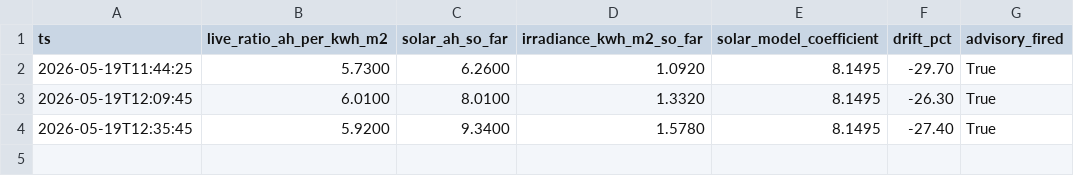
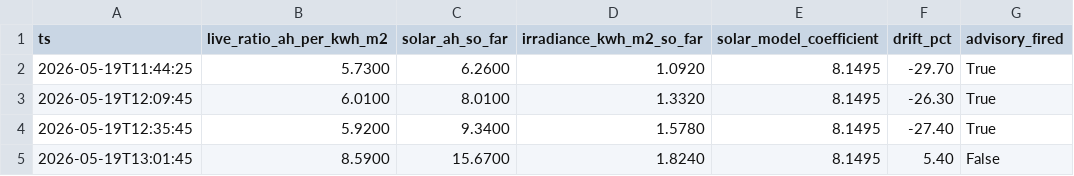
Before and after one commit to kaanow/volthium_reader, a CSV file: data/live_ratio_log.csv, drawn as a sheet.

```diff
--- a/data/live_ratio_log.csv
+++ b/data/live_ratio_log.csv
@@ -4 +4,2 @@ ts,live_ratio_ah_per_kwh_m2,solar_ah_so_far,irradiance_kwh_m2_so_far,solar_model
 2026-05-19T12:35:45,5.9200,9.3400,1.5780,8.1495,-27.40,True
+2026-05-19T13:01:45,8.5900,15.6700,1.8240,8.1495,5.40,False
```
Also changed, not shown: data/projection_log.csv, data/weather.csv, 6 other files.
